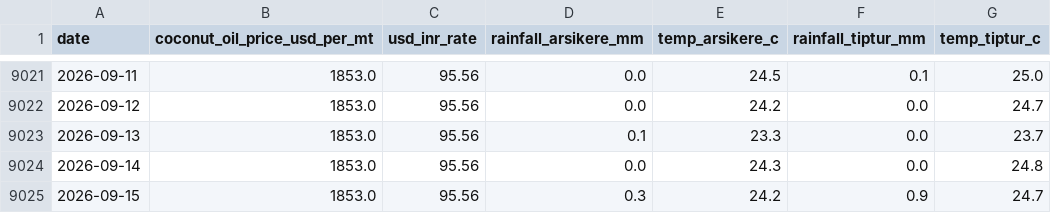
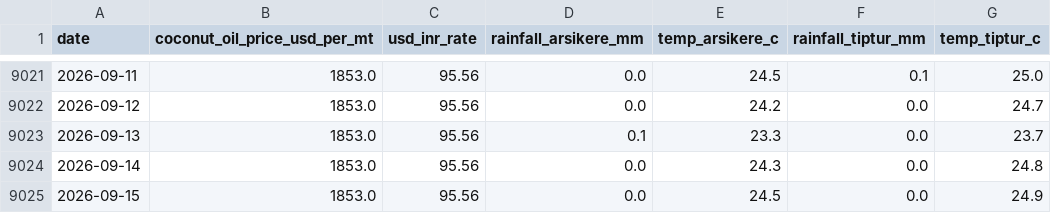
Before and after one commit to SuhasGT-tech/Predictor, a CSV file: data/external_factors.csv, drawn as a sheet; only a part is shown, gaps mark what is left out; the diff names each change by its address in the sheet, - before the commit and + after, or states it on an @@ line.

```diff
--- a/data/external_factors.csv
+++ b/data/external_factors.csv
-D9025 (rainfall_arsikere_mm): 0.3
+D9025 (rainfall_arsikere_mm): 0.0
-E9025 (temp_arsikere_c): 24.2
+E9025 (temp_arsikere_c): 24.5
-F9025 (rainfall_tiptur_mm): 0.9
+F9025 (rainfall_tiptur_mm): 0.0
-G9025 (temp_tiptur_c): 24.7
+G9025 (temp_tiptur_c): 24.9
```
Also changed, not shown: 2 other files.
